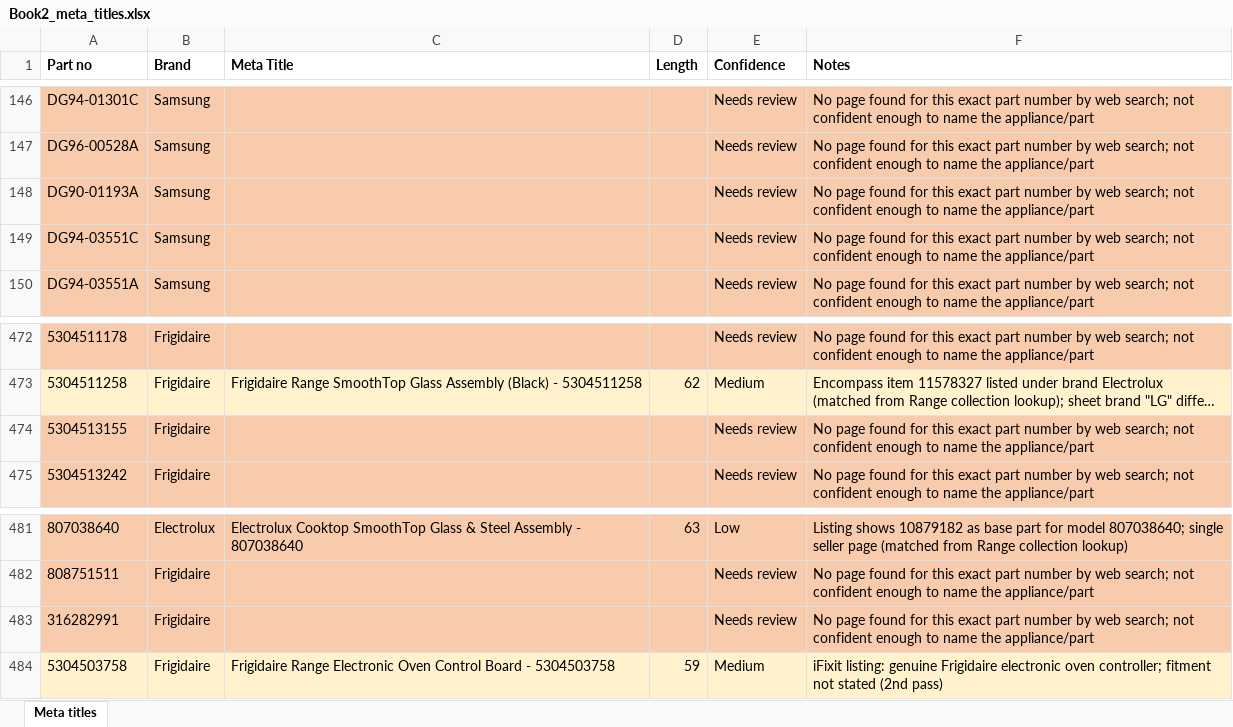
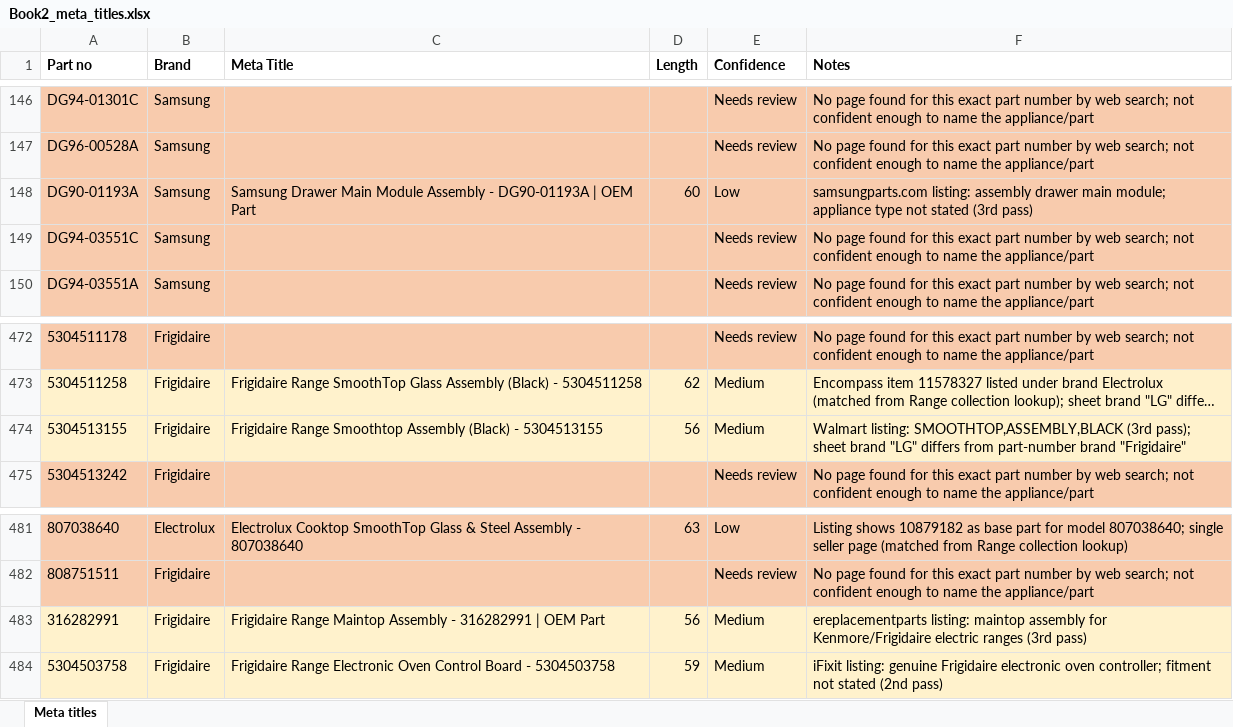
Before and after one commit to Abdul-nabi123/title-search, an Excel workbook: Book2_meta_titles.xlsx, sheet Meta titles, drawn as a sheet; only a part is shown, gaps mark what is left out; long unchanged cells end in …; values as stored, in another font and other column widths than the file's, no borders; the diff covers the shown part only; the diff names each change by its address in the sheet, - before the commit and + after, or states it on an @@ line.

```diff
--- a/Book2_meta_titles.xlsx (sheet Meta titles)
+++ b/Book2_meta_titles.xlsx (sheet Meta titles)
-C148 (Meta Title): (empty)
+C148 (Meta Title): Samsung Drawer Main Module Assembly - DG90-01193A | OEM Part
-D148 (Length): (empty)
+D148 (Length): 60
-E148 (Confidence): Needs review
+E148 (Confidence): Low
-F148 (Notes): No page found for this exact part number by web search; not confident enough to name the appliance/part
+F148 (Notes): samsungparts.com listing: assembly drawer main module; appliance type not stated (3rd pass)
-A474:F474 fill: #F8CBAD
+A474:F474 fill: #FFF2CC
-C474 (Meta Title): (empty)
+C474 (Meta Title): Frigidaire Range Smoothtop Assembly (Black) - 5304513155
-D474 (Length): (empty)
+D474 (Length): 56
-E474 (Confidence): Needs review
+E474 (Confidence): Medium
-F474 (Notes): No page found for this exact part number by web search; not confident enough to name the appliance/part
+F474 (Notes): Walmart listing: SMOOTHTOP,ASSEMBLY,BLACK (3rd pass); sheet brand "LG" differs from part-number brand "Frigidaire"
-A483:F483 fill: #F8CBAD
+A483:F483 fill: #FFF2CC
-C483 (Meta Title): (empty)
+C483 (Meta Title): Frigidaire Range Maintop Assembly - 316282991 | OEM Part
-D483 (Length): (empty)
+D483 (Length): 56
-E483 (Confidence): Needs review
+E483 (Confidence): Medium
-F483 (Notes): No page found for this exact part number by web search; not confident enough to name the appliance/part
+F483 (Notes): ereplacementparts listing: maintop assembly for Kenmore/Frigidaire electric ranges (3rd pass)
```
Also changed, not shown: 60 edited cells and cell formats elsewhere in this sheet, Book1_H1_tags.xlsx.
